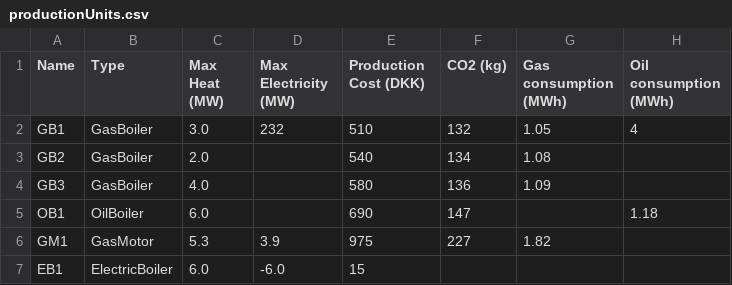
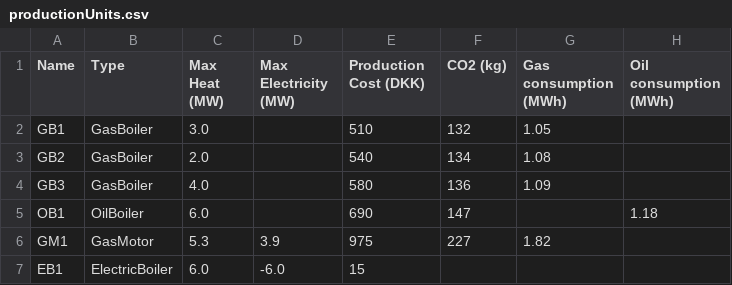
Before and after one commit to RoustyTousty/DanfossProject12, a CSV file: Data/InputData/ProductionUnits/productionUnits.csv, drawn as a sheet; the diff names each change by its address in the sheet, - before the commit and + after, or states it on an @@ line.

Commit message:
fixed csv data input

```diff
--- a/Data/InputData/ProductionUnits/productionUnits.csv
+++ b/Data/InputData/ProductionUnits/productionUnits.csv
-D2 (Max Electricity (MW)): 232
+D2 (Max Electricity (MW)): (empty)
-H2 (Oil consumption (MWh)): 4
+H2 (Oil consumption (MWh)): (empty)
```
